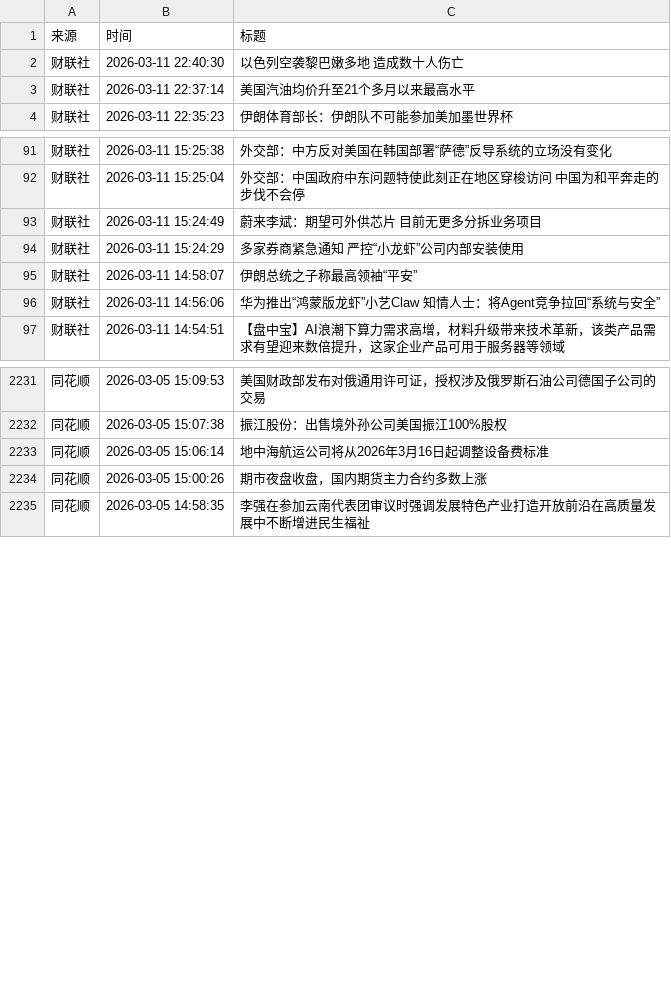
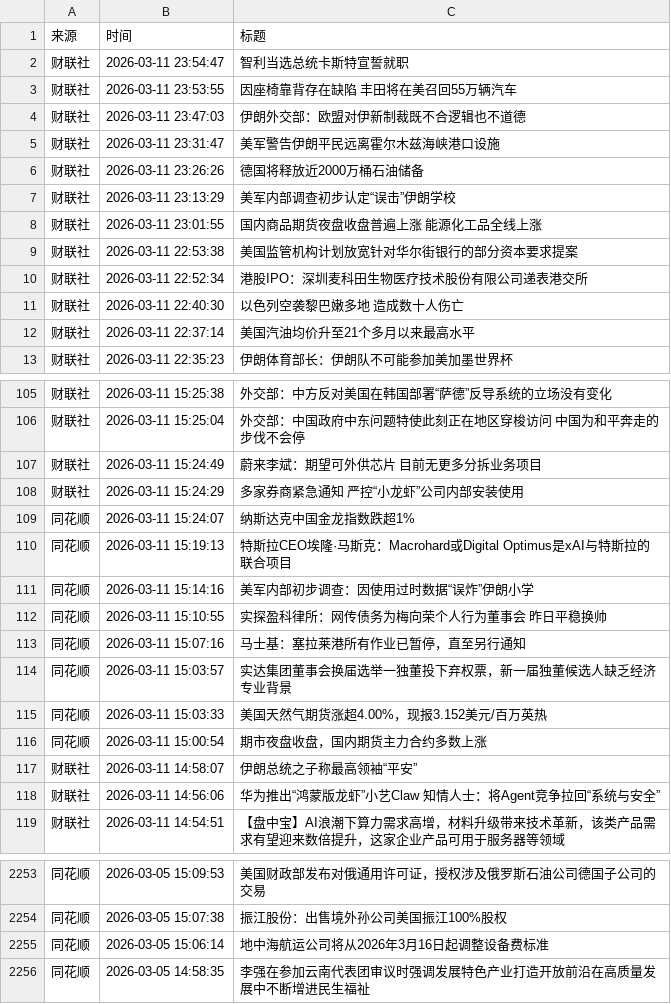
Before and after one commit to YutaoH/huiboyanbao, a CSV file: 财经新闻数据/financial_news_archive-2026-03.csv, drawn as a sheet; only a part is shown, gaps mark what is left out; removed rows and columns are numbered as before the commit, all else as after; the diff covers the shown part only; the diff names each change by its address in the sheet, - before the commit and + after, or states it on an @@ line.

```diff
--- a/财经新闻数据/financial_news_archive-2026-03.csv
+++ b/财经新闻数据/financial_news_archive-2026-03.csv
+row 2: 财联社 | 2026-03-11 23:54:47 | 智利当选总统卡斯特宣誓就职
+row 3: 财联社 | 2026-03-11 23:53:55 | 因座椅靠背存在缺陷 丰田将在美召回55万辆汽车
+row 4: 财联社 | 2026-03-11 23:47:03 | 伊朗外交部：欧盟对伊新制裁既不合逻辑也不道德
+row 5: 财联社 | 2026-03-11 23:31:47 | 美军警告伊朗平民远离霍尔木兹海峡港口设施
+row 6: 财联社 | 2026-03-11 23:26:26 | 德国将释放近2000万桶石油储备
+row 7: 财联社 | 2026-03-11 23:13:29 | 美军内部调查初步认定“误击”伊朗学校
+row 8: 财联社 | 2026-03-11 23:01:55 | 国内商品期货夜盘收盘普遍上涨 能源化工品全线上涨
+row 9: 财联社 | 2026-03-11 22:53:38 | 美国监管机构计划放宽针对华尔街银行的部分资本要求提案
+row 10: 财联社 | 2026-03-11 22:52:34 | 港股IPO：深圳麦科田生物医疗技术股份有限公司递表港交所
+row 109: 同花顺 | 2026-03-11 15:24:07 | 纳斯达克中国金龙指数跌超1%
+row 110: 同花顺 | 2026-03-11 15:19:13 | 特斯拉CEO埃隆·马斯克：Macrohard或Digital Optimus是xAI与特斯拉的联合项目
+row 111: 同花顺 | 2026-03-11 15:14:16 | 美军内部初步调查：因使用过时数据“误炸”伊朗小学
+row 112: 同花顺 | 2026-03-11 15:10:55 | 实探盈科律所：网传债务为梅向荣个人行为董事会 昨日平稳换帅
+row 113: 同花顺 | 2026-03-11 15:07:16 | 马士基：塞拉莱港所有作业已暂停，直至另行通知
+row 114: 同花顺 | 2026-03-11 15:03:57 | 实达集团董事会换届选举一独董投下弃权票，新一届独董候选人缺乏经济专业背景
+row 115: 同花顺 | 2026-03-11 15:03:33 | 美国天然气期货涨超4.00%，现报3.152美元/百万英热
+row 116: 同花顺 | 2026-03-11 15:00:54 | 期市夜盘收盘，国内期货主力合约多数上涨
-row 2234: 同花顺 | 2026-03-05 15:00:26 | 期市夜盘收盘，国内期货主力合约多数上涨
```
Also changed, not shown: 5 added rows and 4 moved rows elsewhere in this file, 5 other files.
